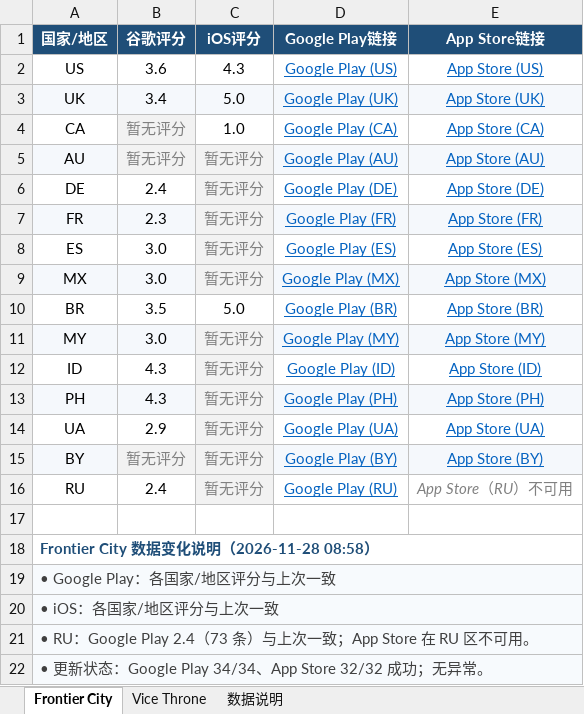
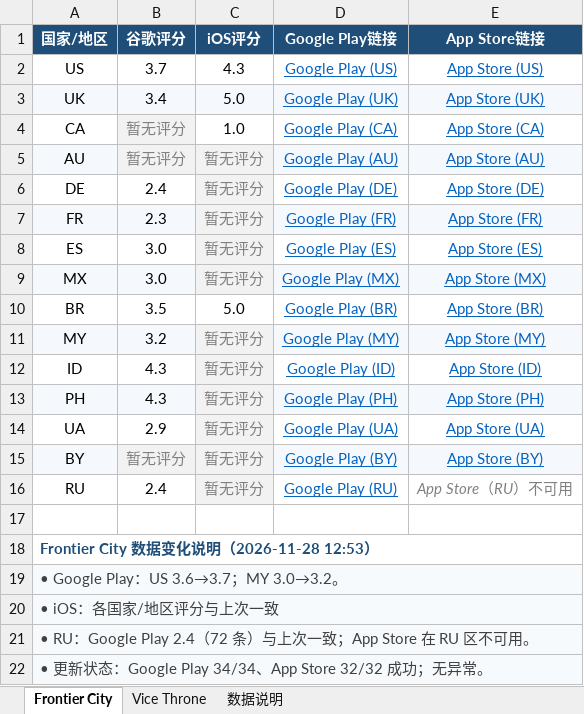
Before and after one commit to lixiangmei2021-alt/store-ratings-dashboard, an Excel workbook: 商店评分汇总_latest.xlsx, sheet Frontier City, drawn as a sheet; values as stored, in another font and other column widths than the file's, no borders; the diff names each change by its address in the sheet, - before the commit and + after, or states it on an @@ line.

Commit message:
Update store ratings [skip ci]

```diff
--- a/商店评分汇总_latest.xlsx (sheet Frontier City)
+++ b/商店评分汇总_latest.xlsx (sheet Frontier City)
-B2 (谷歌评分): 3.6
+B2 (谷歌评分): 3.7
-B11 (谷歌评分): 3.0
+B11 (谷歌评分): 3.2
-A18 (国家/地区): Frontier City 数据变化说明（2026-11-28 08:58）
+A18 (国家/地区): Frontier City 数据变化说明（2026-11-28 12:53）
-A19 (国家/地区): • Google Play：各国家/地区评分与上次一致
+A19 (国家/地区): • Google Play：US 3.6→3.7；MY 3.0→3.2。
-A21 (国家/地区): …Google Play 2.4（73 条）与上…
+A21 (国家/地区): …Google Play 2.4（72 条）与上…
```
Also changed, not shown: sheet Vice Throne, sheet 数据说明, 4 other files.
